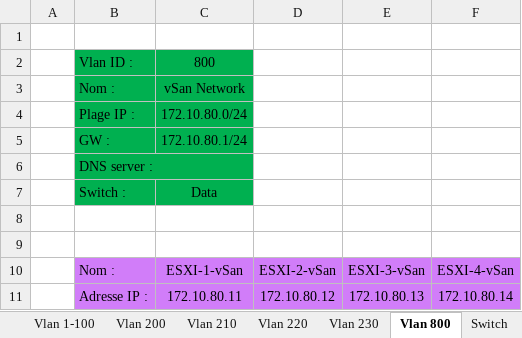
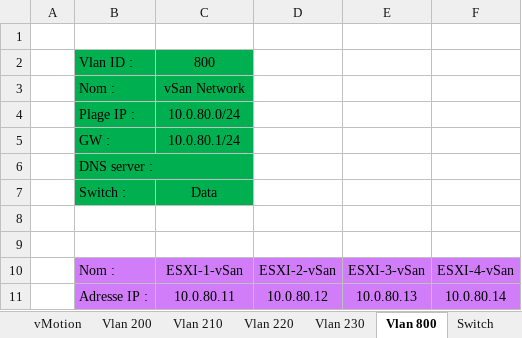
Before and after one commit to Vinc1347900/Stage_Henallux, an Excel workbook: Mission/VMware vxRail Plan/Plan d'adressage.xlsx, sheet Vlan 800, drawn as a sheet; values as stored, in another font and other column widths than the file's, no borders; the diff names each change by its address in the sheet, - before the commit and + after, or states it on an @@ line.

```diff
--- a/Mission/VMware vxRail Plan/Plan d'adressage.xlsx (sheet Vlan 800)
+++ b/Mission/VMware vxRail Plan/Plan d'adressage.xlsx (sheet Vlan 800)
+sheet tab: vMotion
-C4: 172.10.80.0/24
+C4: 10.0.80.0/24
-C5: 172.10.80.1/24
+C5: 10.0.80.1/24
-C11: 172.10.80.11
+C11: 10.0.80.11
-D11: 172.10.80.12
+D11: 10.0.80.12
-E11: 172.10.80.13
+E11: 10.0.80.13
-F11: 172.10.80.14
+F11: 10.0.80.14
```
Also changed, not shown: sheet Résumé, sheet Générale, sheet Vlan 1-99, sheet Switch, other sheet tabs, 1 other file.
